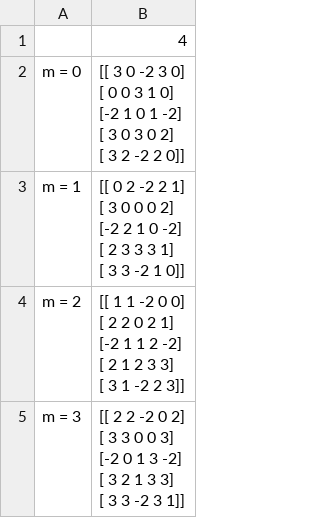
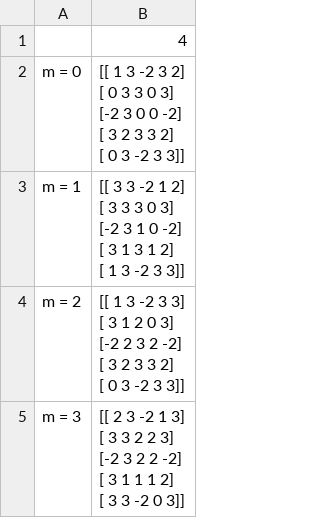
Before and after one commit to linho100/INFO-F409-EXAM-PROJECT, a CSV file: results/receiver_pred.csv, drawn as a sheet.

Commit message:
Set training to false in receiver pred plotter

```diff
--- a/results/receiver_pred.csv
+++ b/results/receiver_pred.csv
@@ -1,21 +1,21 @@
 ,4
-m = 0,"[[ 3  0 -2  3  0]
- [ 0  0  3  1  0]
- [-2  1  0  1 -2]
- [ 3  0  3  0  2]
- [ 3  2 -2  2  0]]"
-m = 1,"[[ 0  2 -2  2  1]
- [ 3  0  0  0  2]
- [-2  2  1  0 -2]
- [ 2  3  3  3  1]
- [ 3  3 -2  1  0]]"
-m = 2,"[[ 1  1 -2  0  0]
- [ 2  2  0  2  1]
- [-2  1  1  2 -2]
- [ 2  1  2  3  3]
- [ 3  1 -2  2  3]]"
-m = 3,"[[ 2  2 -2  0  2]
- [ 3  3  0  0  3]
- [-2  0  1  3 -2]
- [ 3  2  1  3  3]
- [ 3  3 -2  3  1]]"
+m = 0,"[[ 1  3 -2  3  2]
+ [ 0  3  3  0  3]
+ [-2  3  0  0 -2]
+ [ 3  2  3  3  2]
+ [ 0  3 -2  3  3]]"
+m = 1,"[[ 3  3 -2  1  2]
+ [ 3  3  3  0  3]
+ [-2  3  1  0 -2]
+ [ 3  1  3  1  2]
+ [ 1  3 -2  3  3]]"
+m = 2,"[[ 1  3 -2  3  3]
+ [ 3  1  2  0  3]
+ [-2  2  3  2 -2]
+ [ 3  2  3  3  2]
+ [ 0  3 -2  3  3]]"
+m = 3,"[[ 2  3 -2  1  3]
+ [ 3  3  2  2  3]
+ [-2  3  2  2 -2]
+ [ 3  1  1  1  2]
+ [ 3  3 -2  0  3]]"
```
Also changed, not shown: 1 other file.
